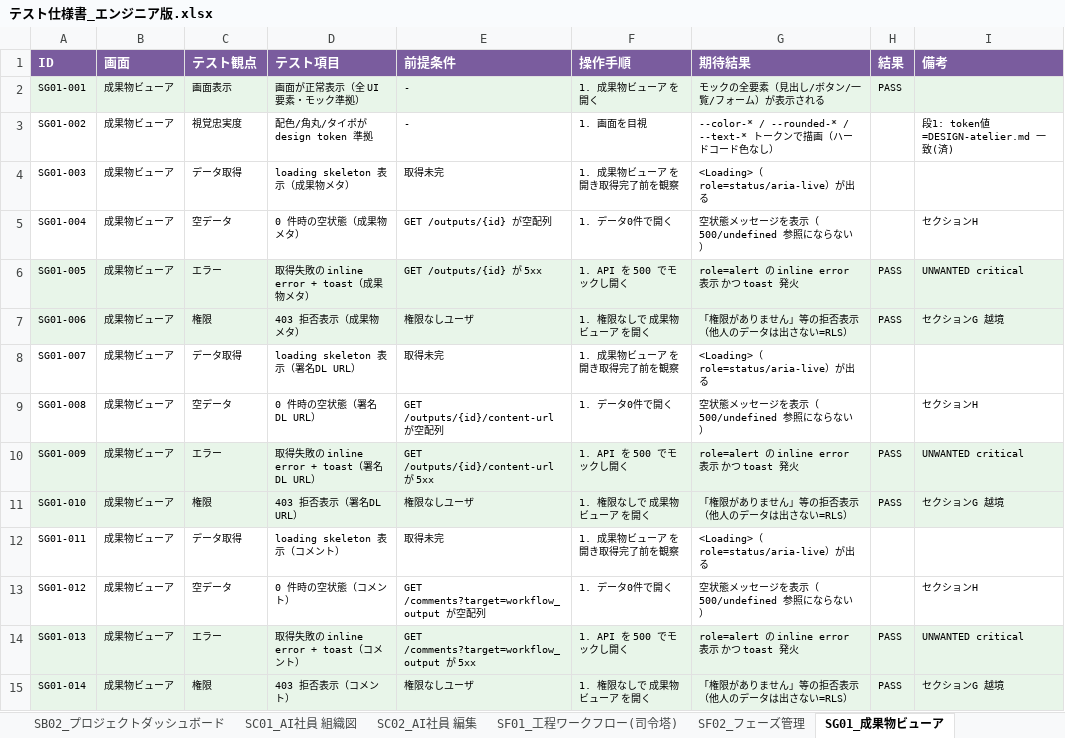
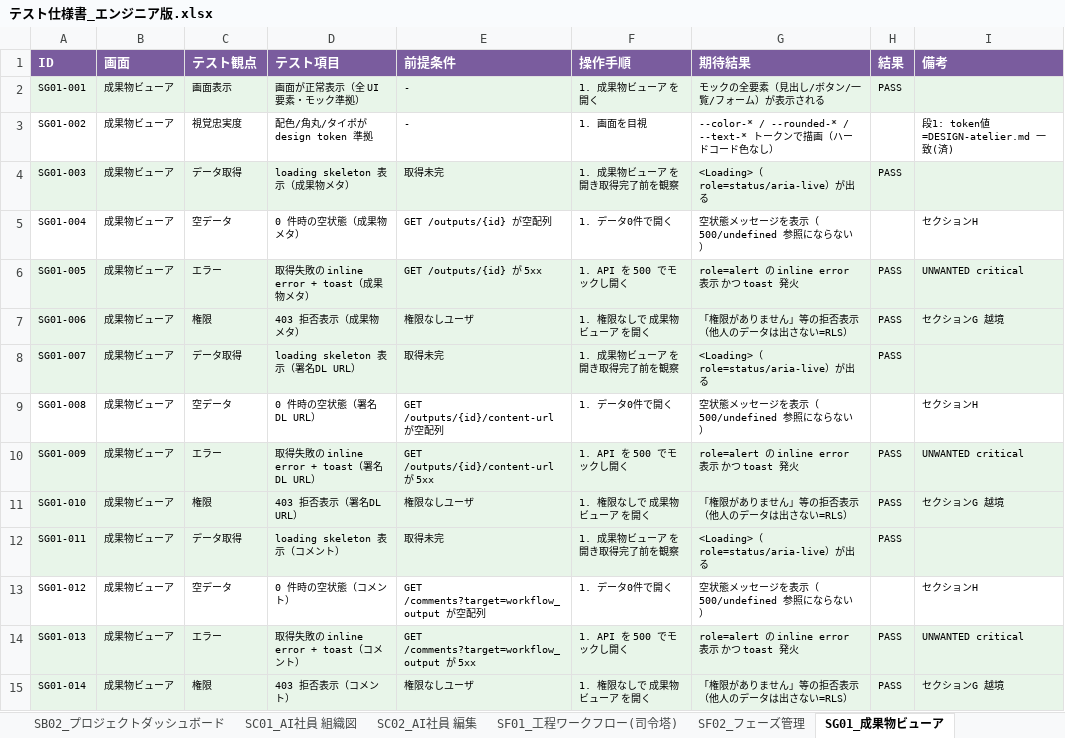
Before and after one commit to engine-base/Atelier, an Excel workbook: apps/web/.qa/テスト仕様書_エンジニア版.xlsx, sheet SG01_成果物ビューア, drawn as a sheet; only a part is shown; values as stored, in another font and other column widths than the file's, no borders; the diff names each change by its address in the sheet, - before the commit and + after, or states it on an @@ line.

```diff
--- a/apps/web/.qa/テスト仕様書_エンジニア版.xlsx (sheet SG01_成果物ビューア)
+++ b/apps/web/.qa/テスト仕様書_エンジニア版.xlsx (sheet SG01_成果物ビューア)
-A4:I4 fill: none
+A4:I4 fill: #E8F5E9
-H4 (結果): (empty)
+H4 (結果): PASS
-A8:I8 fill: none
+A8:I8 fill: #E8F5E9
-H8 (結果): (empty)
+H8 (結果): PASS
-A12:I12 fill: none
+A12:I12 fill: #E8F5E9
-H12 (結果): (empty)
+H12 (結果): PASS
```
Also changed, not shown: sheet 概要, sheet SI02_タスク詳細(6タブ), sheet SH01_モックビューア, sheet TUC38_ワークスペース切替, sheet TUC39_プロジェクト切替, sheet SK01_ナレッジエクスプローラ, 11 more sheets, apps/web/.qa/テスト仕様書_クライアント版.xlsx, 19 other files.
